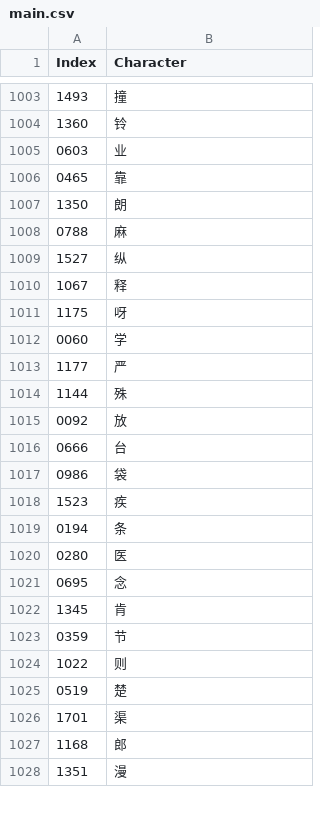
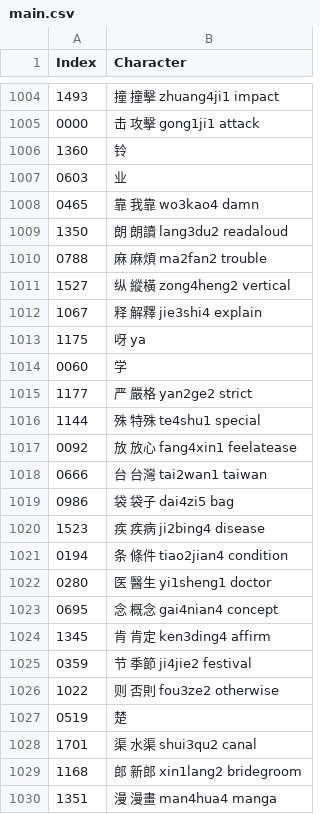
Before and after one commit to oetia/new-hsk-csv, a CSV file: data/sets/main.csv, drawn as a sheet; only a part is shown, gaps mark what is left out; the diff covers the shown part only.

```diff
--- a/data/sets/main.csv
+++ b/data/sets/main.csv
@@ -1003,26 +1004,27 @@ Index,Character
-1493,撞
+1493,撞 撞擊 zhuang4ji1 impact
+0000,击 攻擊 gong1ji1 attack
 1360,铃
 0603,业
-0465,靠
-1350,朗
-0788,麻
-1527,纵
-1067,释
-1175,呀
+0465,靠 我靠 wo3kao4 damn
+1350,朗 朗讀 lang3du2 readaloud
+0788,麻 麻煩 ma2fan2 trouble
+1527,纵 縱橫 zong4heng2 vertical
+1067,释 解釋 jie3shi4 explain
+1175,呀 ya
 0060,学
-1177,严
-1144,殊
-0092,放
-0666,台
-0986,袋
-1523,疾
-0194,条
-0280,医
-0695,念
-1345,肯
-0359,节
-1022,则
+1177,严 嚴格 yan2ge2 strict
+1144,殊 特殊 te4shu1 special
+0092,放 放心 fang4xin1 feelatease
+0666,台 台灣 tai2wan1 taiwan
+0986,袋 袋子 dai4zi5 bag
+1523,疾 疾病 ji2bing4 disease
+0194,条 條件 tiao2jian4 condition
+0280,医 醫生 yi1sheng1 doctor
+0695,念 概念 gai4nian4 concept
+1345,肯 肯定 ken3ding4 affirm
+0359,节 季節 ji4jie2 festival
+1022,则 否則 fou3ze2 otherwise
 0519,楚
-1701,渠
-1168,郎
-1351,漫
+1701,渠 水渠 shui3qu2 canal
+1168,郎 新郎 xin1lang2 bridegroom
+1351,漫 漫畫 man4hua4 manga
```
Also changed, not shown: 11 added rows and 36 edited cells elsewhere in this file.
